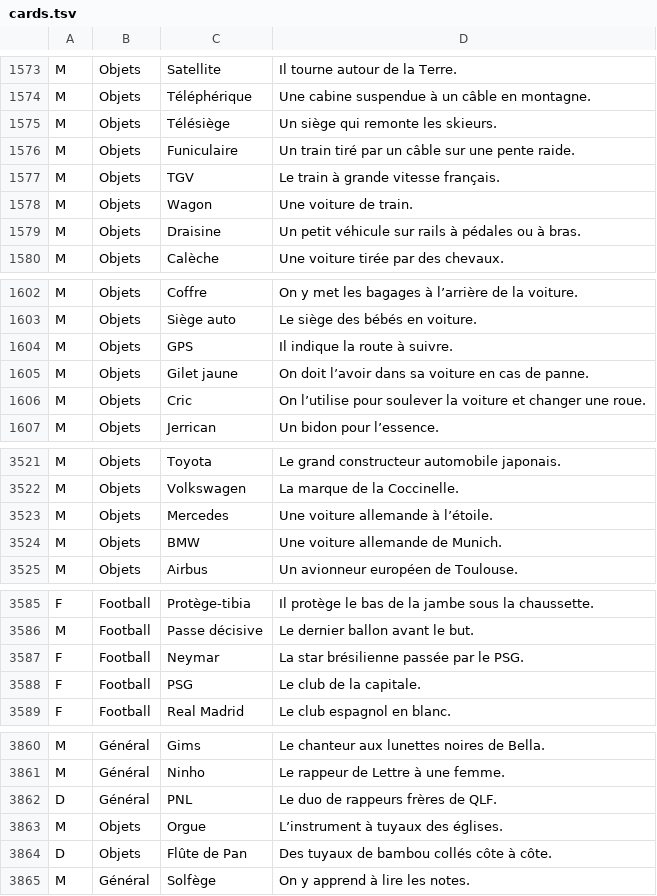
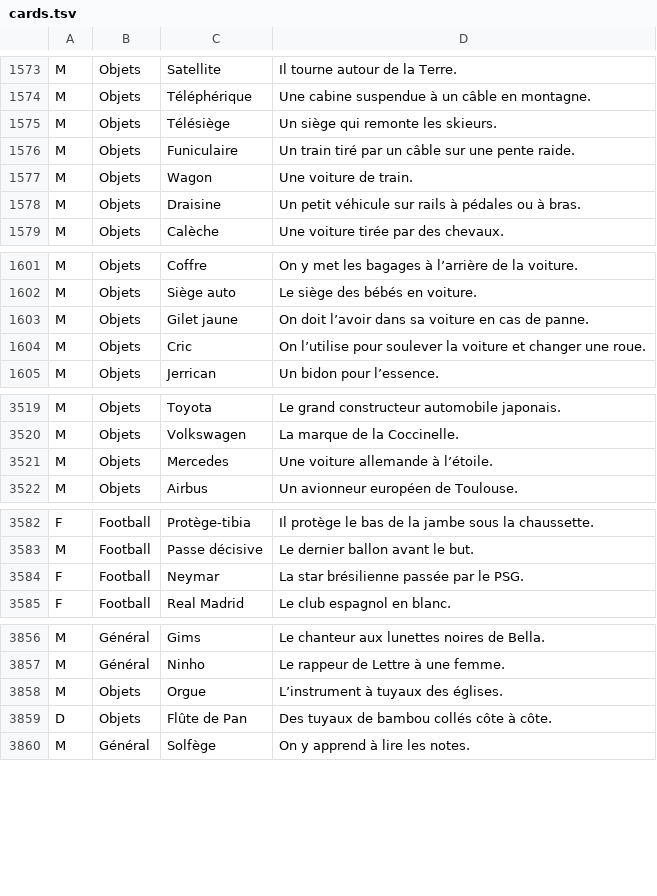
Before and after one commit to yasspoupoutch/CNSNN, a TSV file: Shared/cards.tsv, drawn as a sheet; only a part is shown, gaps mark what is left out; the diff covers the shown part only.

```diff
--- a/Shared/cards.tsv
+++ b/Shared/cards.tsv
@@ -1576,3 +1576,2 @@ M	Objets	Télésiège	Un siège qui remonte les skieurs.
 M	Objets	Funiculaire	Un train tiré par un câble sur une pente raide.
-M	Objets	TGV	Le train à grande vitesse français.
 M	Objets	Wagon	Une voiture de train.
@@ -1603,3 +1602,2 @@ M	Objets	Coffre	On y met les bagages à l’arrière de la voiture.
 M	Objets	Siège auto	Le siège des bébés en voiture.
-M	Objets	GPS	Il indique la route à suivre.
 M	Objets	Gilet jaune	On doit l’avoir dans sa voiture en cas de panne.
@@ -3523,3 +3521,2 @@ M	Objets	Volkswagen	La marque de la Coccinelle.
 M	Objets	Mercedes	Une voiture allemande à l’étoile.
-M	Objets	BMW	Une voiture allemande de Munich.
 M	Objets	Airbus	Un avionneur européen de Toulouse.
@@ -3587,3 +3584,2 @@ M	Football	Passe décisive	Le dernier ballon avant le but.
 F	Football	Neymar	La star brésilienne passée par le PSG.
-F	Football	PSG	Le club de la capitale.
 F	Football	Real Madrid	Le club espagnol en blanc.
@@ -3861,3 +3857,2 @@ M	Général	Gims	Le chanteur aux lunettes noires de Bella.
 M	Général	Ninho	Le rappeur de Lettre à une femme.
-D	Général	PNL	Le duo de rappeurs frères de QLF.
 M	Objets	Orgue	L’instrument à tuyaux des églises.
```
Also changed, not shown: 1 edited cell elsewhere in this file, 5 other files.
